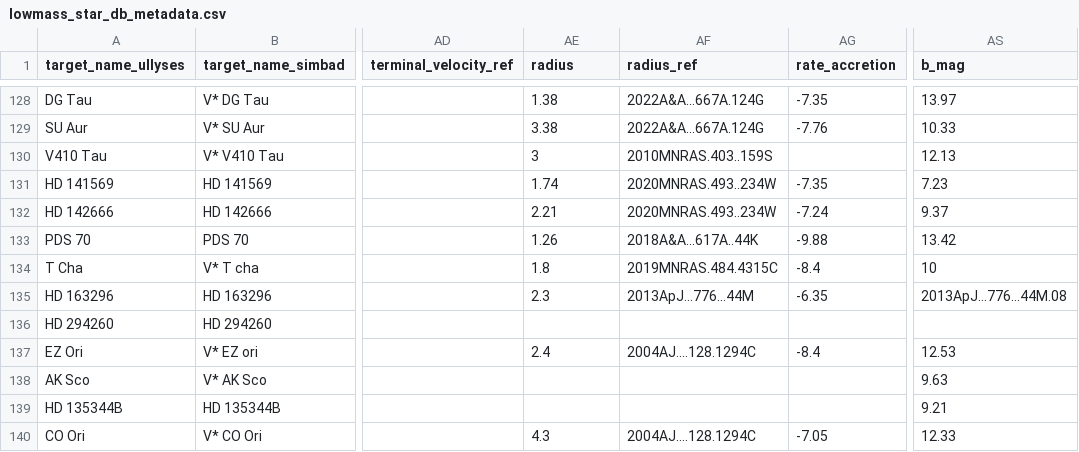
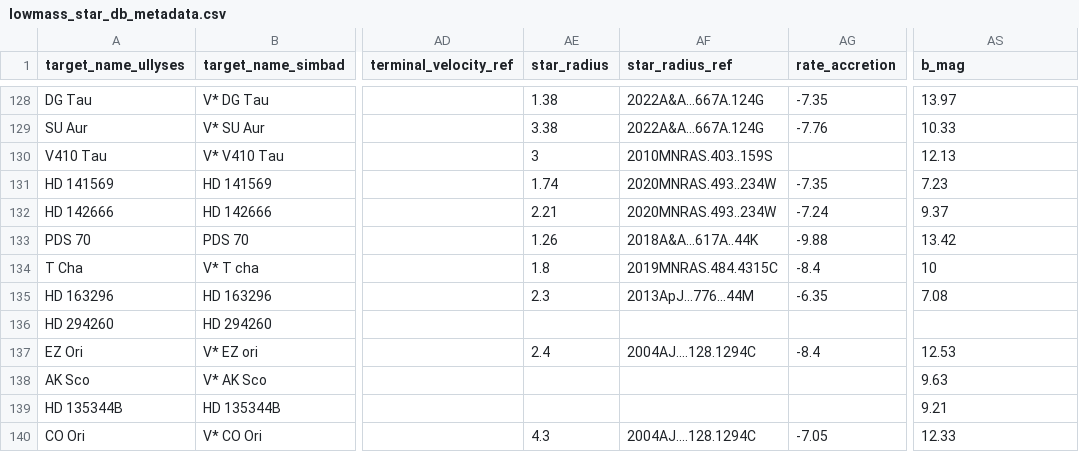
Before and after one commit to spacetelescope/ullyses-utils, a CSV file: utils/data/target_metadata/lowmass_star_db_metadata.csv, drawn as a sheet; only a part is shown, gaps mark what is left out; the diff names each change by its address in the sheet, - before the commit and + after, or states it on an @@ line.

Commit message:
Fix extra spaces in CVSO-109B values. Change radius -> star_radius. Fix incorrect value in Bmag for HD 163296

```diff
--- a/utils/data/target_metadata/lowmass_star_db_metadata.csv
+++ b/utils/data/target_metadata/lowmass_star_db_metadata.csv
-AE1: radius
+AE1: star_radius
-AF1: radius_ref
+AF1: star_radius_ref
-AS135 (b_mag): 2013ApJ...776...44M.08
+AS135 (b_mag): 7.08
```
